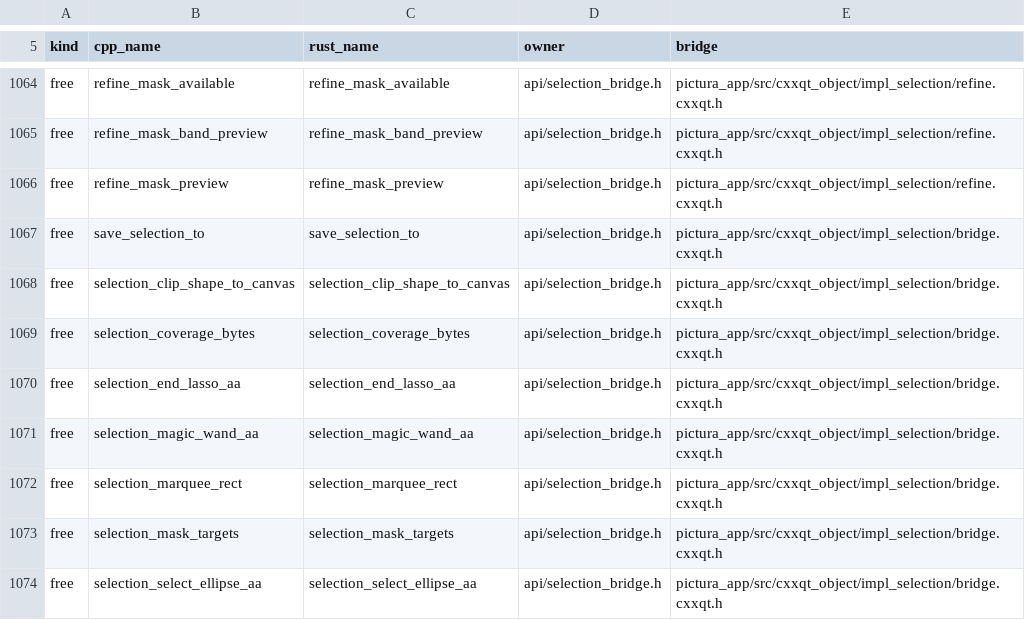
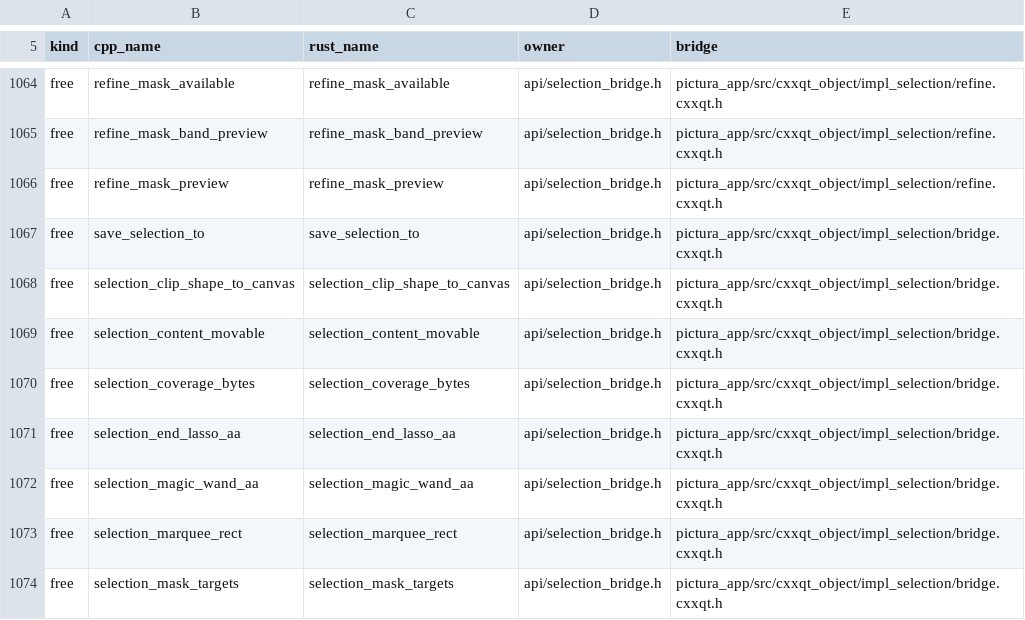
Before and after one commit to KookaStudio/KookaPictura, a TSV file: crates/pictura-app/src/build_config/verb_manifest.tsv, drawn as a sheet; only a part is shown, gaps mark what is left out; the shorter side is filled out with more unchanged rows; the diff names each change by its address in the sheet, - before the commit and + after, or states it on an @@ line.

Commit message:
fix(type): move a type layer without sticking or snapping back (#1552) (#1593)
- Preflight the Move tool's selection-content move: a type or shape layer, or
  a locked target, moves as a whole instead of previewing a refused content
  move; a position lock starts no preview.
- Size a type layer's Move preview and damage by its ink plus its enabled
  effect pad, materializing channel-less type layers once; a clipped member
  uses its own ink. The Layer Edges outline follows the committed text through
  the deferred/lazy path.
- A recovery snapshot reserves only its own tile tables and metadata, not the
  shared live planes; history tiling is memory-gated, so a large flat document
  is not copied under pressure.

OpenSpec: type-layer-move-locks, type-move-layer-edges,
type-move-responsiveness, move-memory-recovery (archived).

```diff
--- a/crates/pictura-app/src/build_config/verb_manifest.tsv
+++ b/crates/pictura-app/src/build_config/verb_manifest.tsv
+row 1069: free | selection_content_movable | selection_content_movable | api/selection_bridge.h | pictura_app/src/cxxqt_object/impl_selection/bridge.cxxqt.h
```
Also changed, not shown: 56 other files.
